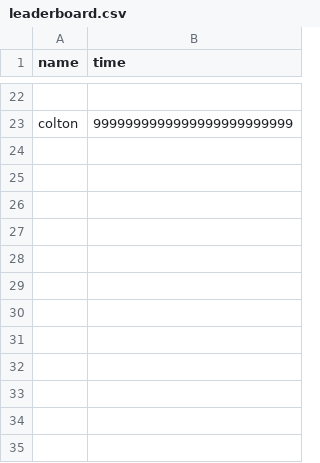
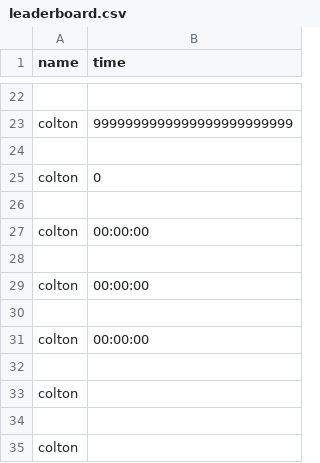
Before and after one commit to KnightenCooper/map-guessing-game, a CSV file: game/leaderboard.csv, drawn as a sheet; only a part is shown, gaps mark what is left out; the diff names each change by its address in the sheet, - before the commit and + after, or states it on an @@ line.

```diff
--- a/game/leaderboard.csv
+++ b/game/leaderboard.csv
+row 24: (empty)
+row 25: colton | 0
+row 26: (empty)
+row 27: colton | 00:00:00
+row 28: (empty)
+row 29: colton | 00:00:00
+row 30: (empty)
+row 31: colton | 00:00:00
+row 32: (empty)
+row 33: colton
+row 34: (empty)
+row 35: colton
```
Also changed, not shown: 2 other files.
